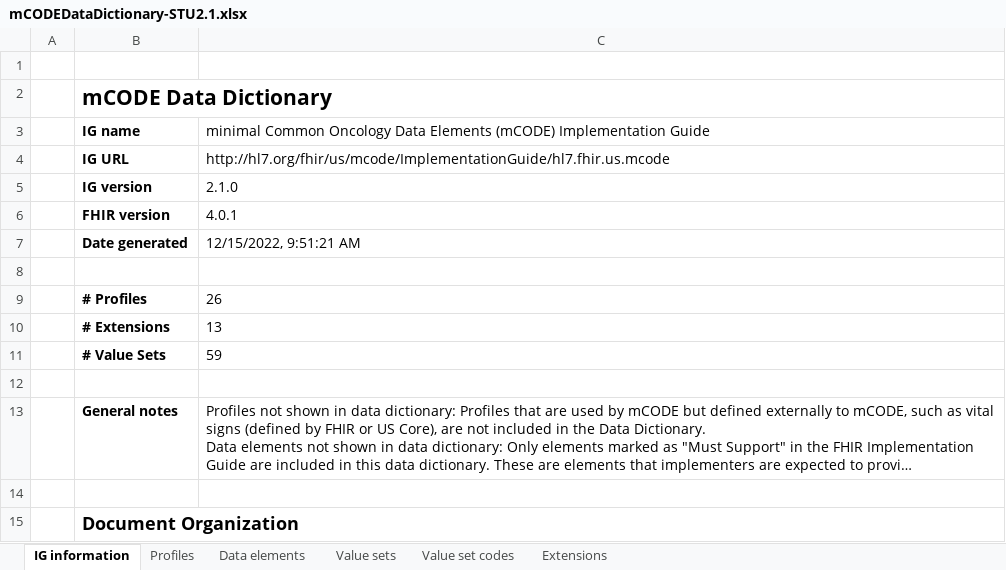
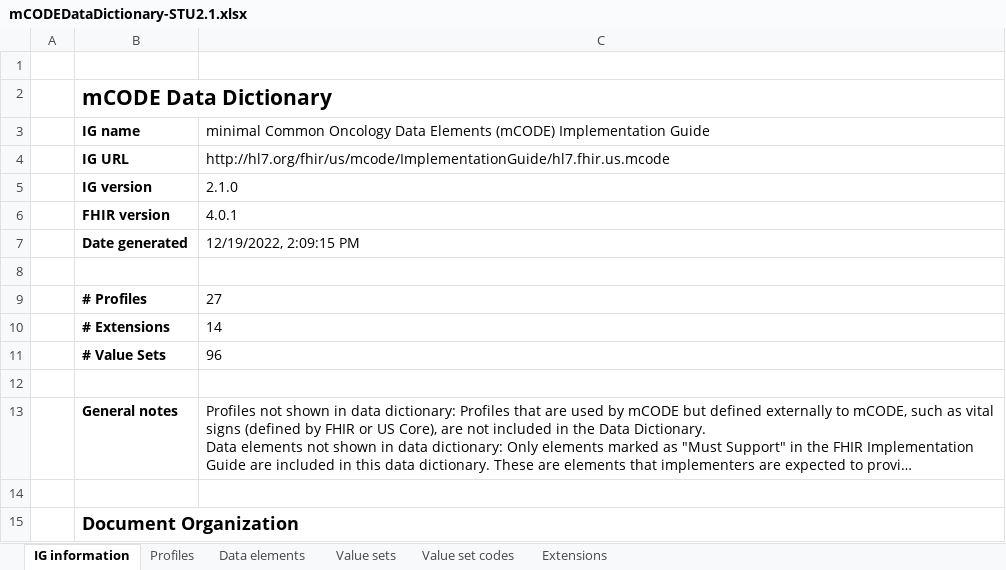
Before and after one commit to HL7/fhir-mCODE-ig, an Excel workbook: input/images/mCODEDataDictionary-STU2.1.xlsx, sheet IG information, drawn as a sheet; only a part is shown; long unchanged cells end in …; values as stored, in another font and other column widths than the file's, no borders; the diff names each change by its address in the sheet, - before the commit and + after, or states it on an @@ line.

```diff
--- a/input/images/mCODEDataDictionary-STU2.1.xlsx (sheet IG information)
+++ b/input/images/mCODEDataDictionary-STU2.1.xlsx (sheet IG information)
-C7: 12/15/2022, 9:51:21 AM
+C7: 12/19/2022, 2:09:15 PM
-C9: 26
+C9: 27
-C10: 13
+C10: 14
-C11: 59
+C11: 96
```
Also changed, not shown: sheet Value set codes, sheet Data elements, sheet Value sets, sheet Profiles, sheet Extensions, hidden cells, input/images/mCODEDataDictionary-STU2-vs-STU2.1.xlsx, 1 other file.
